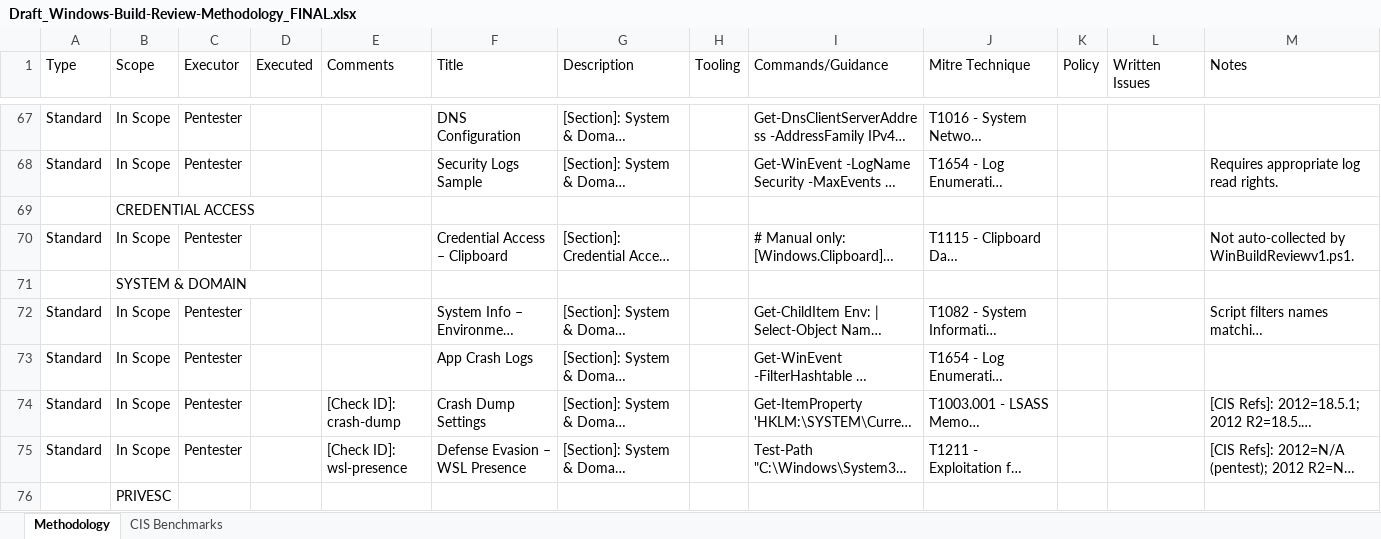
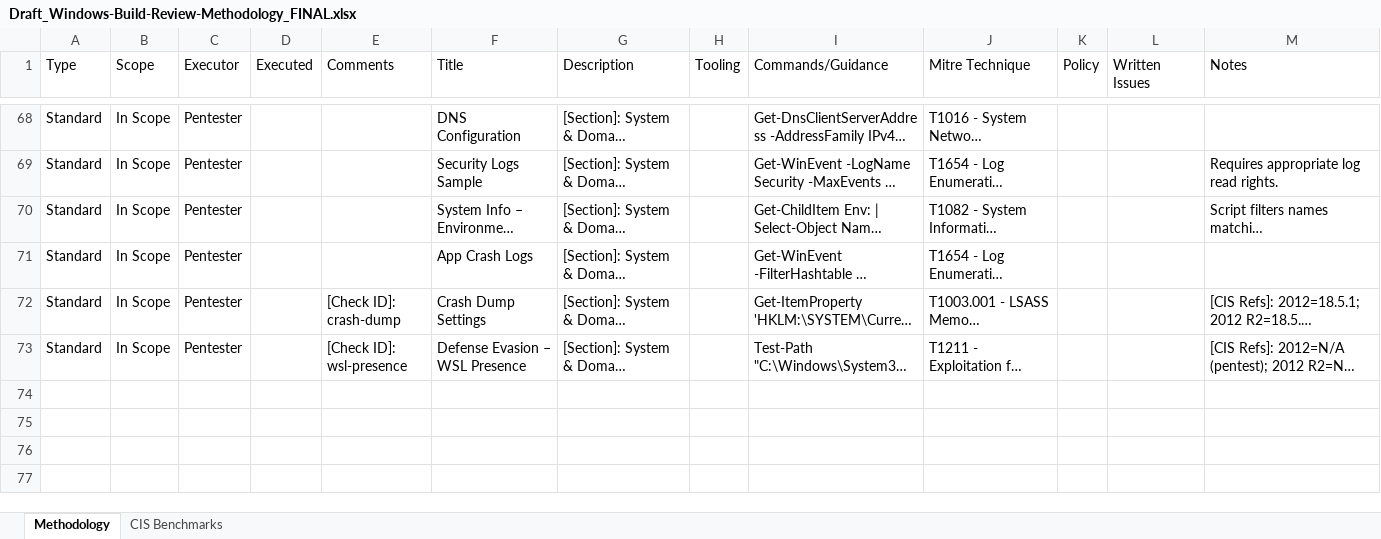
Before and after one commit to halfluke/AD_WIN_AZURE_methandscripts, an Excel workbook: Draft_Windows-Build-Review-Methodology_FINAL.xlsx, sheet Methodology, drawn as a sheet; only a part is shown, gaps mark what is left out; long unchanged cells end in …; values as stored, in another font and other column widths than the file's, no cell formats; removed rows and columns are numbered as before the commit, all else as after; the diff covers the shown part only; the diff names each change by its address in the sheet, - before the commit and + after, or states it on an @@ line.

```diff
--- a/Draft_Windows-Build-Review-Methodology_FINAL.xlsx (sheet Methodology)
+++ b/Draft_Windows-Build-Review-Methodology_FINAL.xlsx (sheet Methodology)
-row 69:  | CREDENTIAL ACCESS
@@ row 70 moved to row 50: Standard @@
-row 71:  | SYSTEM & DOMAIN
-row 76:  | PRIVESC
```
Also changed, not shown: 7 removed rows elsewhere in this sheet, sheet CIS Benchmarks, cell formats, Draft_AD_Methodology_FINAL.xlsx, Draft_Methodology_Azure_FINAL.xlsx, 21 other files.
